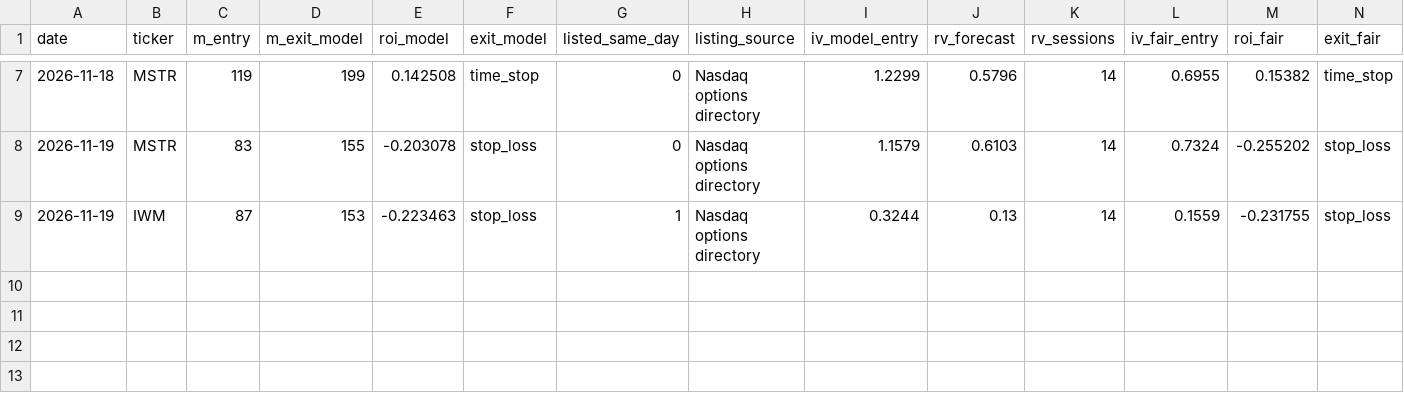
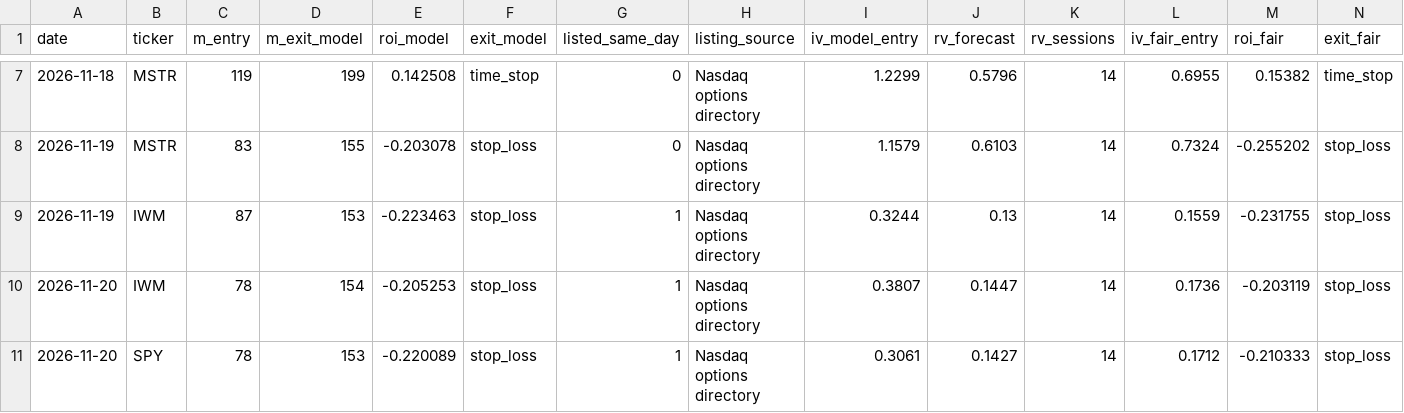
Before and after one commit to samedame/Apex_Chronos, a CSV file: ledger/p2_grading.csv, drawn as a sheet; only a part is shown, gaps mark what is left out; rows hold the shown columns only; the diff names each change by its address in the sheet, - before the commit and + after, or states it on an @@ line.

```diff
--- a/ledger/p2_grading.csv
+++ b/ledger/p2_grading.csv
+row 10: 2026-11-20 | IWM | 78 | 154 | -0.205253 | stop_loss | 1 | Nasdaq options directory | 0.3807 | 0.1447 | 14 | 0.1736 | -0.203119 | stop_loss
+row 11: 2026-11-20 | SPY | 78 | 153 | -0.220089 | stop_loss | 1 | Nasdaq options directory | 0.3061 | 0.1427 | 14 | 0.1712 | -0.210333 | stop_loss
```
Also changed, not shown: ledger/lab/p2_shadow.csv, ledger/trades.csv, 5 other files.
